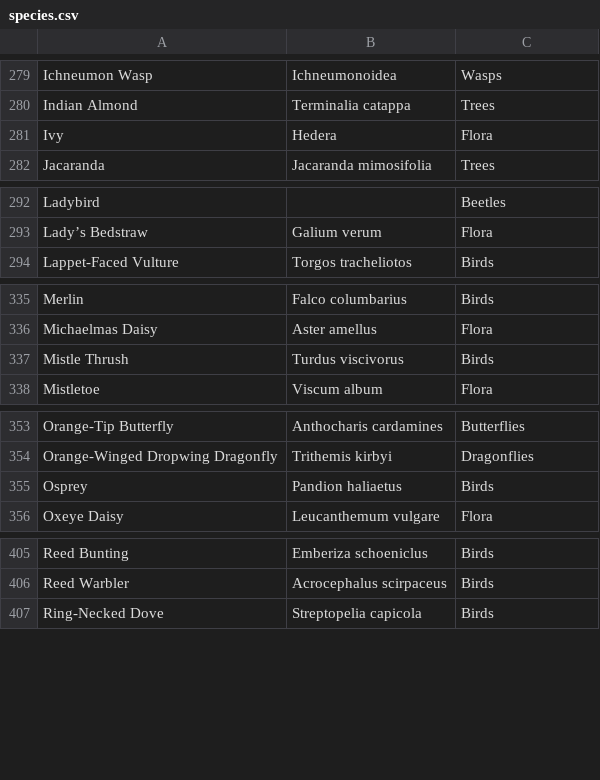
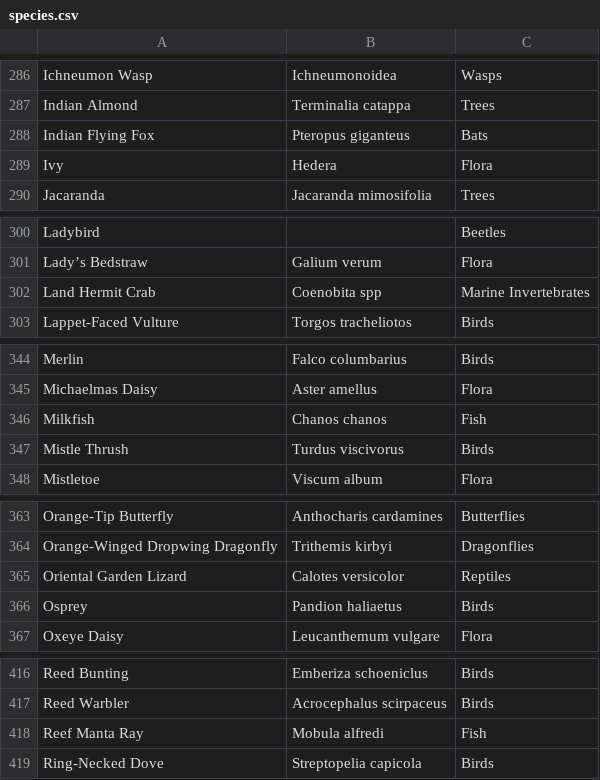
Before and after one commit to davewalker5/davewalker5.github.io, a CSV file: _data/species.csv, drawn as a sheet; only a part is shown, gaps mark what is left out; the diff covers the shown part only.

```diff
--- a/_data/species.csv
+++ b/_data/species.csv
@@ -280,2 +287,3 @@ Ichneumon Wasp,Ichneumonoidea,Wasps
 Indian Almond,Terminalia catappa,Trees
+Indian Flying Fox,Pteropus giganteus,Bats
 Ivy,Hedera,Flora
@@ -293,2 +301,3 @@ Ladybird,,Beetles
 Lady’s Bedstraw,Galium verum,Flora
+Land Hermit Crab,Coenobita spp,Marine Invertebrates
 Lappet-Faced Vulture,Torgos tracheliotos,Birds
@@ -336,2 +345,3 @@ Merlin,Falco columbarius,Birds
 Michaelmas Daisy,Aster amellus,Flora
+Milkfish,Chanos chanos,Fish
 Mistle Thrush,Turdus viscivorus,Birds
@@ -354,2 +364,3 @@ Orange-Tip Butterfly,Anthocharis cardamines,Butterflies
 Orange-Winged Dropwing Dragonfly,Trithemis kirbyi,Dragonflies
+Oriental Garden Lizard,Calotes versicolor,Reptiles
 Osprey,Pandion haliaetus,Birds
@@ -406,2 +417,3 @@ Reed Bunting,Emberiza schoeniclus,Birds
 Reed Warbler,Acrocephalus scirpaceus,Birds
+Reef Manta Ray,Mobula alfredi,Fish
 Ring-Necked Dove,Streptopelia capicola,Birds
```
Also changed, not shown: 17 added rows and 1 removed row elsewhere in this file, _data/locations.csv, _data/recording_index.csv.
